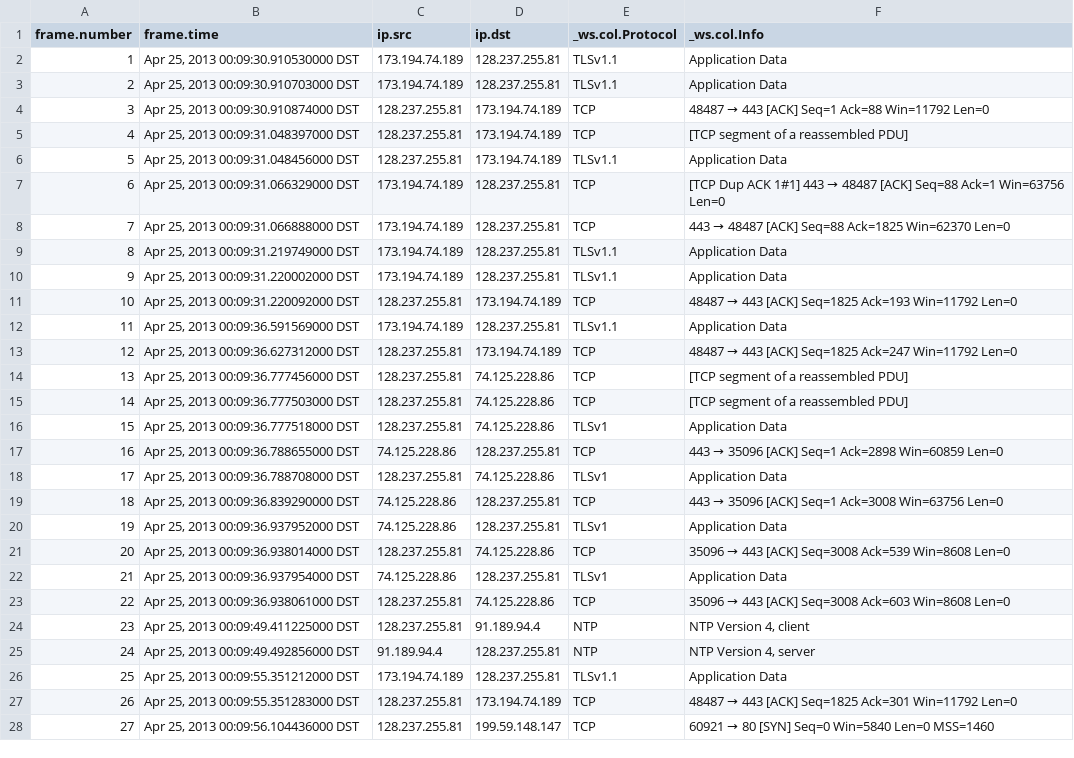
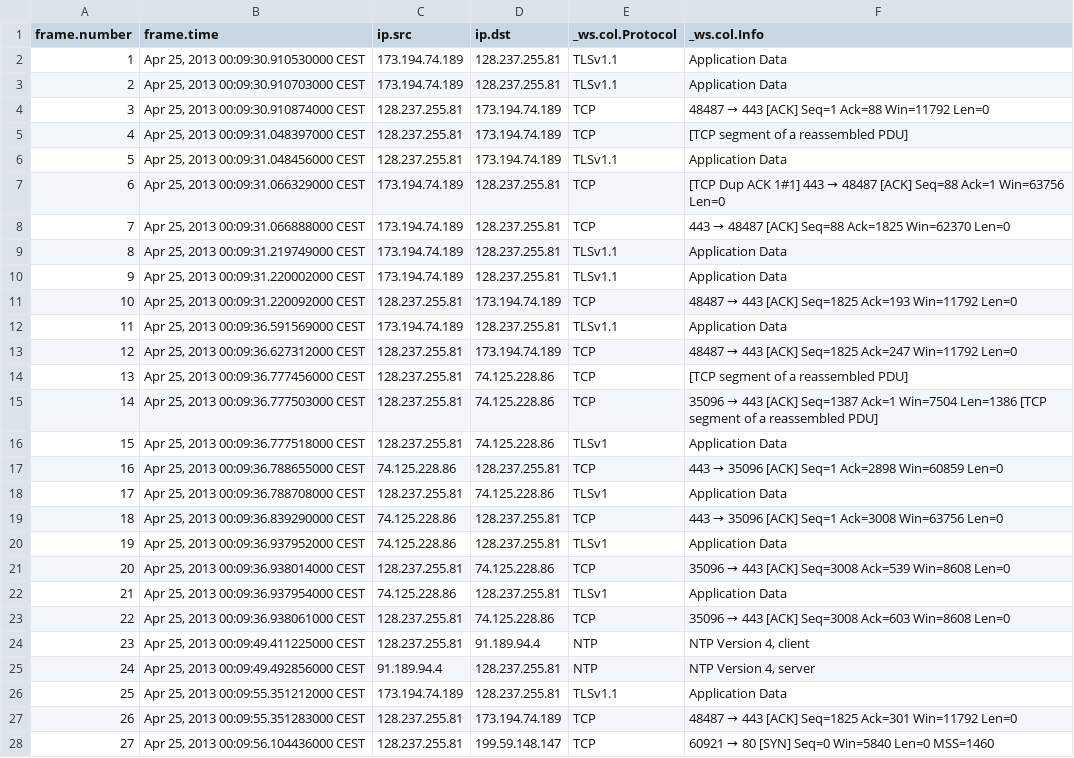
Before and after one commit to alexfrancow/A-Detector, a CSV file: app/mods/mod_scan/uploads/test.csv, drawn as a sheet; only a part is shown; the diff covers the shown part only; the diff names each change by its address in the sheet, - before the commit and + after, or states it on an @@ line.

```diff
--- a/app/mods/mod_scan/uploads/test.csv
+++ b/app/mods/mod_scan/uploads/test.csv
-B2 (frame.time): Apr 25, 2013 00:09:30.910530000 DST
+B2 (frame.time): Apr 25, 2013 00:09:30.910530000 CEST
-B3 (frame.time): Apr 25, 2013 00:09:30.910703000 DST
+B3 (frame.time): Apr 25, 2013 00:09:30.910703000 CEST
-B4 (frame.time): Apr 25, 2013 00:09:30.910874000 DST
+B4 (frame.time): Apr 25, 2013 00:09:30.910874000 CEST
-B5 (frame.time): Apr 25, 2013 00:09:31.048397000 DST
+B5 (frame.time): Apr 25, 2013 00:09:31.048397000 CEST
-B6 (frame.time): Apr 25, 2013 00:09:31.048456000 DST
+B6 (frame.time): Apr 25, 2013 00:09:31.048456000 CEST
-B7 (frame.time): Apr 25, 2013 00:09:31.066329000 DST
+B7 (frame.time): Apr 25, 2013 00:09:31.066329000 CEST
-B8 (frame.time): Apr 25, 2013 00:09:31.066888000 DST
+B8 (frame.time): Apr 25, 2013 00:09:31.066888000 CEST
-B9 (frame.time): Apr 25, 2013 00:09:31.219749000 DST
+B9 (frame.time): Apr 25, 2013 00:09:31.219749000 CEST
-B10 (frame.time): Apr 25, 2013 00:09:31.220002000 DST
+B10 (frame.time): Apr 25, 2013 00:09:31.220002000 CEST
-B11 (frame.time): Apr 25, 2013 00:09:31.220092000 DST
+B11 (frame.time): Apr 25, 2013 00:09:31.220092000 CEST
-B12 (frame.time): Apr 25, 2013 00:09:36.591569000 DST
+B12 (frame.time): Apr 25, 2013 00:09:36.591569000 CEST
-B13 (frame.time): Apr 25, 2013 00:09:36.627312000 DST
+B13 (frame.time): Apr 25, 2013 00:09:36.627312000 CEST
-B14 (frame.time): Apr 25, 2013 00:09:36.777456000 DST
+B14 (frame.time): Apr 25, 2013 00:09:36.777456000 CEST
-B15 (frame.time): Apr 25, 2013 00:09:36.777503000 DST
+B15 (frame.time): Apr 25, 2013 00:09:36.777503000 CEST
@@ F15 (_ws.col.Info): [TCP segment… → 35096 → 443 [ACK] Seq=1387 Ack=1 Win=7504 Len=1386 [TCP segment… @@
-B16 (frame.time): Apr 25, 2013 00:09:36.777518000 DST
+B16 (frame.time): Apr 25, 2013 00:09:36.777518000 CEST
-B17 (frame.time): Apr 25, 2013 00:09:36.788655000 DST
+B17 (frame.time): Apr 25, 2013 00:09:36.788655000 CEST
-B18 (frame.time): Apr 25, 2013 00:09:36.788708000 DST
+B18 (frame.time): Apr 25, 2013 00:09:36.788708000 CEST
-B19 (frame.time): Apr 25, 2013 00:09:36.839290000 DST
+B19 (frame.time): Apr 25, 2013 00:09:36.839290000 CEST
-B20 (frame.time): Apr 25, 2013 00:09:36.937952000 DST
+B20 (frame.time): Apr 25, 2013 00:09:36.937952000 CEST
-B21 (frame.time): Apr 25, 2013 00:09:36.938014000 DST
+B21 (frame.time): Apr 25, 2013 00:09:36.938014000 CEST
-B22 (frame.time): Apr 25, 2013 00:09:36.937954000 DST
+B22 (frame.time): Apr 25, 2013 00:09:36.937954000 CEST
-B23 (frame.time): Apr 25, 2013 00:09:36.938061000 DST
+B23 (frame.time): Apr 25, 2013 00:09:36.938061000 CEST
-B24 (frame.time): Apr 25, 2013 00:09:49.411225000 DST
+B24 (frame.time): Apr 25, 2013 00:09:49.411225000 CEST
-B25 (frame.time): Apr 25, 2013 00:09:49.492856000 DST
+B25 (frame.time): Apr 25, 2013 00:09:49.492856000 CEST
-B26 (frame.time): Apr 25, 2013 00:09:55.351212000 DST
+B26 (frame.time): Apr 25, 2013 00:09:55.351212000 CEST
-B27 (frame.time): Apr 25, 2013 00:09:55.351283000 DST
+B27 (frame.time): Apr 25, 2013 00:09:55.351283000 CEST
-B28 (frame.time): Apr 25, 2013 00:09:56.104436000 DST
+B28 (frame.time): Apr 25, 2013 00:09:56.104436000 CEST
```
Also changed, not shown: 120 edited cells elsewhere in this file, 3 other files.
